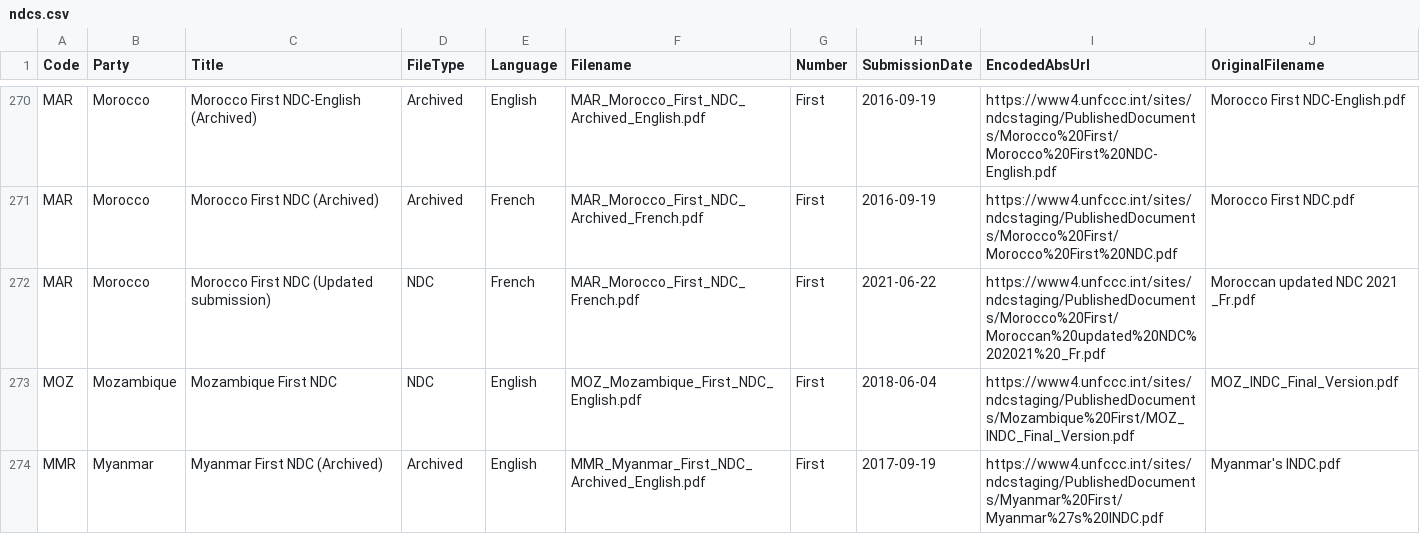
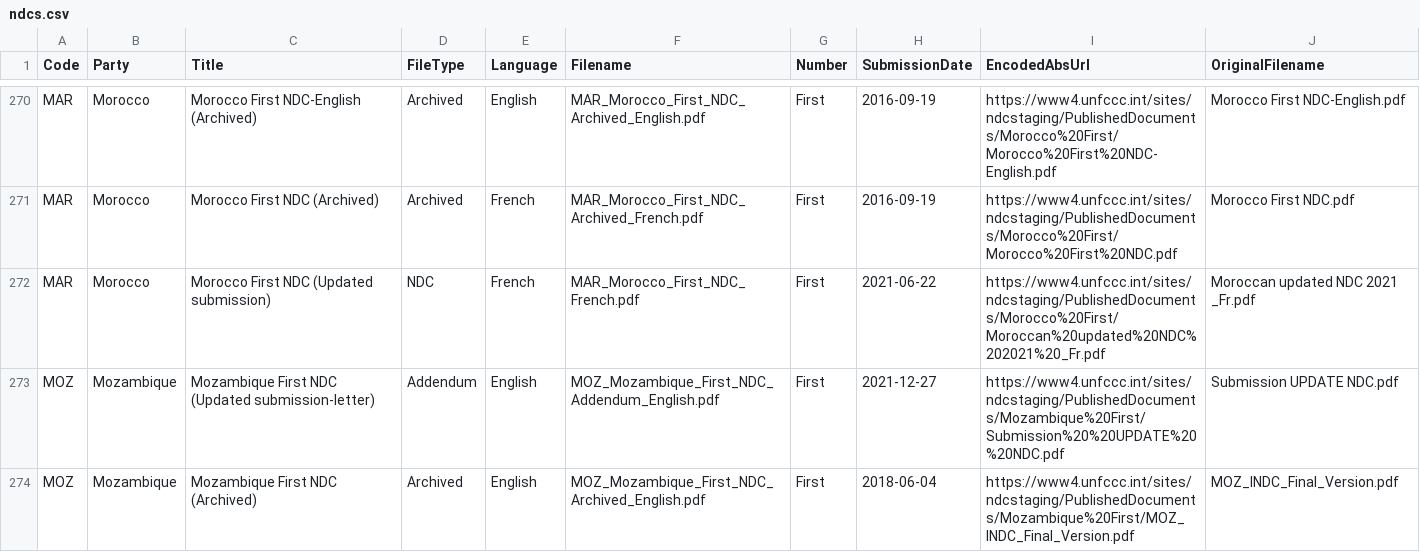
Before and after one commit to openclimatedata/ndcs, a CSV file: data/ndcs.csv, drawn as a sheet; only a part is shown, gaps mark what is left out; the shorter side is filled out with more unchanged rows; the diff covers the shown part only.

Commit message:
2 rows changed
  Code: MOZ
    Title: "Mozambique First NDC" => "Mozambique First NDC (Updated submission)"
    SubmissionDate: "2018-06-04" => "2021-12-27"
    EncodedAbsUrl: "https://www4.unfccc.int/sites/ndcstaging/PublishedDocuments/Mozambique%20First/MOZ_INDC_Final_Version.pdf" => "https://www4.unfccc.int/sites/ndcstaging/PublishedDocuments/Mozambique%20First/NDC_EN_Final.pdf"
    OriginalFilename: "MOZ_INDC_Final_Version.pdf" => "NDC_EN_Final.pdf"

  Code: KOR
    EncodedAbsUrl: "https://www4.unfccc.int/sites/ndcstaging/PublishedDocuments/Republic%20of%20Korea%20First/211223_The%20Republic%20of%20Korea%27s%20Enhanced%20Update%20of%20its%20First%20Nationally%20Determined%20Contribution.pdf" => "https://www4.unfccc.int/sites/ndcstaging/PublishedDocuments/Republic%20of%20Korea%20First/211223_The%20Republic%20of%20Korea%27s%20Enhanced%20Update%20of%20its%20First%20Nationally%20Determined%20Contribution_211227_editorial%20change.pdf"
    OriginalFilename: "211223_The Republic of Korea's Enhanced Update of its First Nationally Determined Contribution.pdf" => "211223_The Republic of Korea's Enhanced Update of its First Nationally Determined Contribution_211227_editorial change.pdf"

```diff
--- a/data/ndcs.csv
+++ b/data/ndcs.csv
@@ -272,2 +272,3 @@ MAR,Morocco,Morocco First NDC (Archived),Archived,French,MAR_Morocco_First_NDC_A
 MAR,Morocco,Morocco First NDC (Updated submission),NDC,French,MAR_Morocco_First_NDC_French.pdf,First,2021-06-22,https://www4.unfccc.int/sites/ndcstaging/PublishedDocuments/Morocco%20First/Moroccan%20updated%20NDC%202021%20_Fr.pdf,Moroccan updated NDC 2021 _Fr.pdf
-MOZ,Mozambique,Mozambique First NDC,NDC,English,MOZ_Mozambique_First_NDC_English.pdf,First,2018-06-04,https://www4.unfccc.int/sites/ndcstaging/PublishedDocuments/Mozambique%20First/MOZ_INDC_Final_Version.pdf,MOZ_INDC_Final_Version.pdf
+MOZ,Mozambique,Mozambique First NDC (Updated submission-letter),Addendum,English,MOZ_Mozambique_First_NDC_Addendum_English.pdf,First,2021-12-27,https://www4.unfccc.int/sites/ndcstaging/PublishedDocuments/Mozambique%20First/Submission%20%20UPDATE%20%20NDC.pdf,Submission  UPDATE  NDC.pdf
+MOZ,Mozambique,Mozambique First NDC (Archived),Archived,English,MOZ_Mozambique_First_NDC_Archived_English.pdf,First,2018-06-04,https://www4.unfccc.int/sites/ndcstaging/PublishedDocuments/Mozambique%20First/MOZ_INDC_Final_Version.pdf,MOZ_INDC_Final_Version.pdf
```
Also changed, not shown: 1 added row and 2 edited cells elsewhere in this file.
